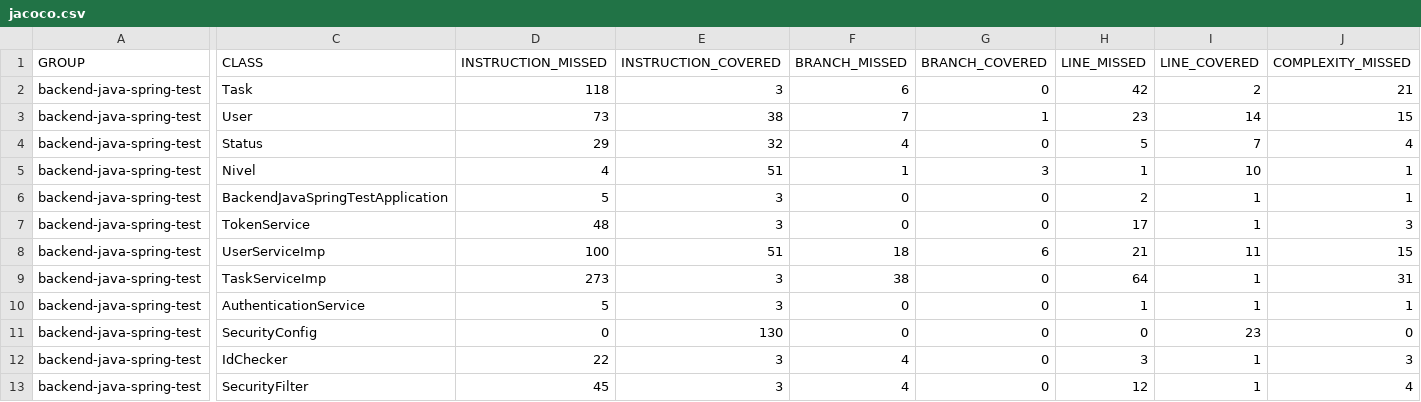
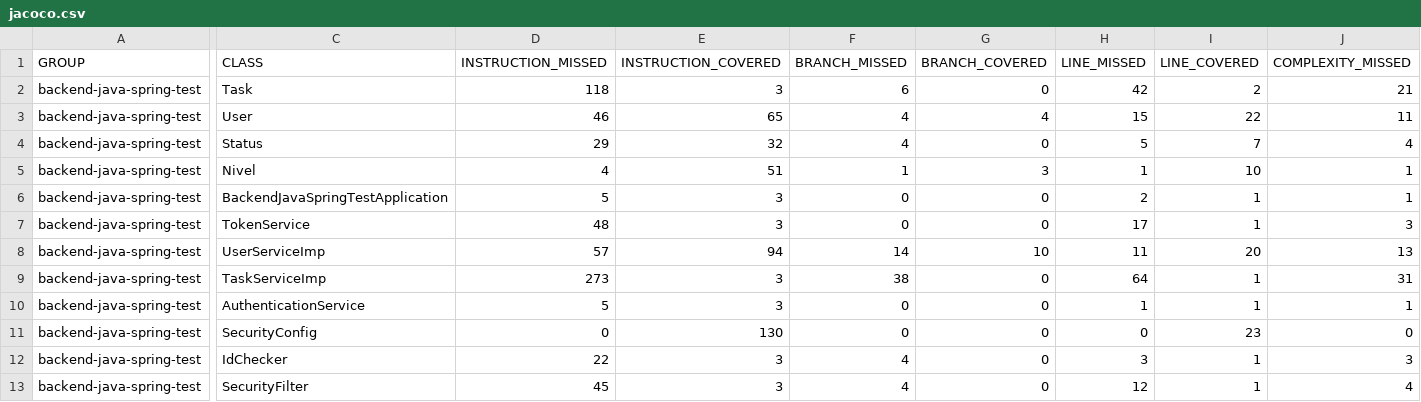
Before and after one commit to FelipeDiasD/felipe-backend-java-spring-test, a CSV file: target/site/jacoco/jacoco.csv, drawn as a sheet; only a part is shown, gaps mark what is left out; the diff covers the shown part only; the diff names each change by its address in the sheet, - before the commit and + after, or states it on an @@ line.

```diff
--- a/target/site/jacoco/jacoco.csv
+++ b/target/site/jacoco/jacoco.csv
-D3 (INSTRUCTION_MISSED): 73
+D3 (INSTRUCTION_MISSED): 46
-E3 (INSTRUCTION_COVERED): 38
+E3 (INSTRUCTION_COVERED): 65
-F3 (BRANCH_MISSED): 7
+F3 (BRANCH_MISSED): 4
-G3 (BRANCH_COVERED): 1
+G3 (BRANCH_COVERED): 4
-H3 (LINE_MISSED): 23
+H3 (LINE_MISSED): 15
-I3 (LINE_COVERED): 14
+I3 (LINE_COVERED): 22
-J3 (COMPLEXITY_MISSED): 15
+J3 (COMPLEXITY_MISSED): 11
-D8 (INSTRUCTION_MISSED): 100
+D8 (INSTRUCTION_MISSED): 57
-E8 (INSTRUCTION_COVERED): 51
+E8 (INSTRUCTION_COVERED): 94
-F8 (BRANCH_MISSED): 18
+F8 (BRANCH_MISSED): 14
-G8 (BRANCH_COVERED): 6
+G8 (BRANCH_COVERED): 10
-H8 (LINE_MISSED): 21
+H8 (LINE_MISSED): 11
-I8 (LINE_COVERED): 11
+I8 (LINE_COVERED): 20
-J8 (COMPLEXITY_MISSED): 15
+J8 (COMPLEXITY_MISSED): 13
```
Also changed, not shown: 23 edited cells elsewhere in this file, 39 other files.
